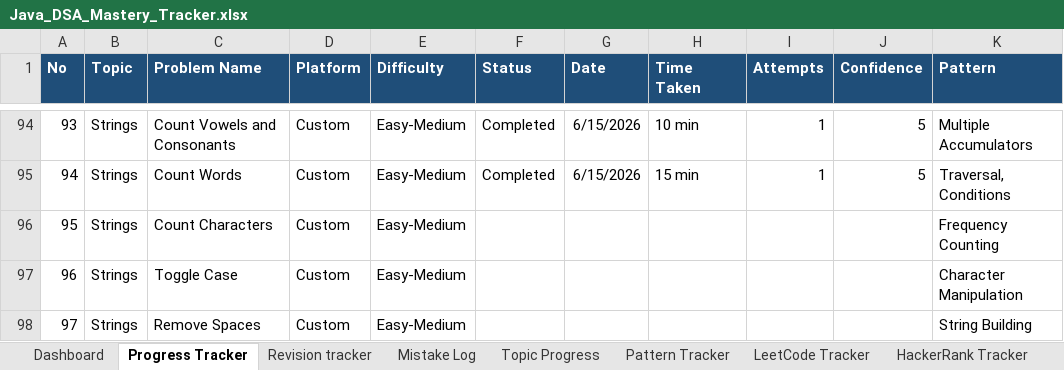
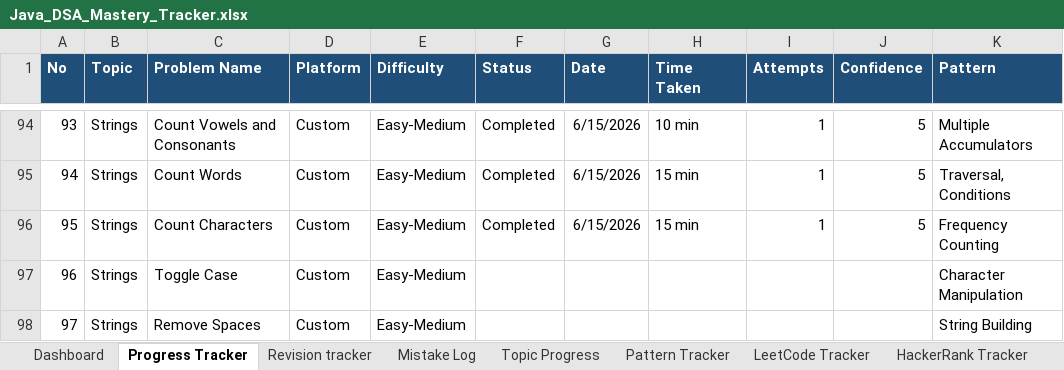
Before and after one commit to KL-Coders0103/java-dsa-mastery, an Excel workbook: Java_DSA_Mastery_Tracker.xlsx, sheet Progress Tracker, drawn as a sheet; only a part is shown, gaps mark what is left out; values as stored, in another font and other column widths than the file's, no borders; the diff names each change by its address in the sheet, - before the commit and + after, or states it on an @@ line.

```diff
--- a/Java_DSA_Mastery_Tracker.xlsx (sheet Progress Tracker)
+++ b/Java_DSA_Mastery_Tracker.xlsx (sheet Progress Tracker)
-F96 (Status): (empty)
+F96 (Status): Completed
-G96 (Date): (empty)
+G96 (Date): 6/15/2026
-H96 (Time Taken): (empty)
+H96 (Time Taken): 15 min
-I96 (Attempts): (empty)
+I96 (Attempts): 1
-J96 (Confidence): (empty)
+J96 (Confidence): 5
```
Also changed, not shown: 3 other files.
